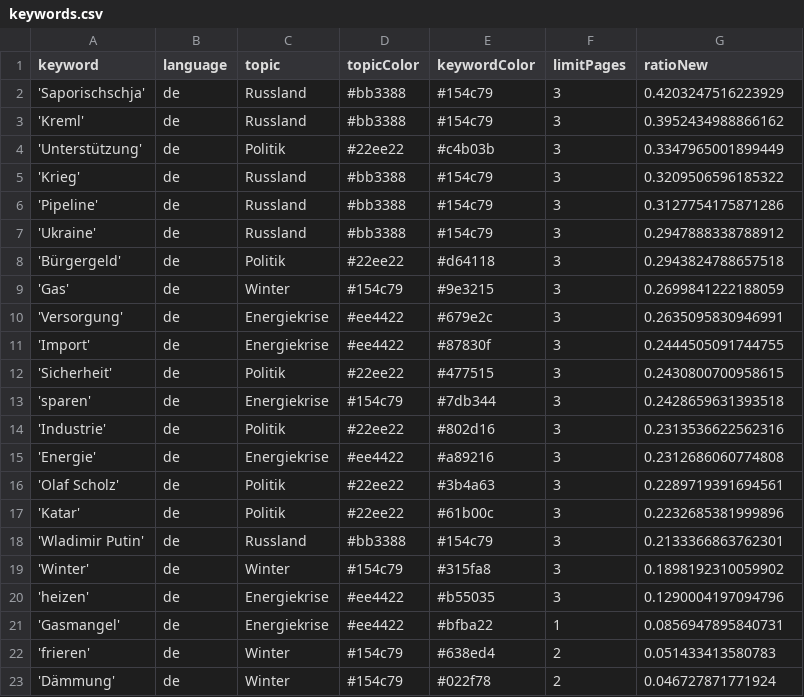
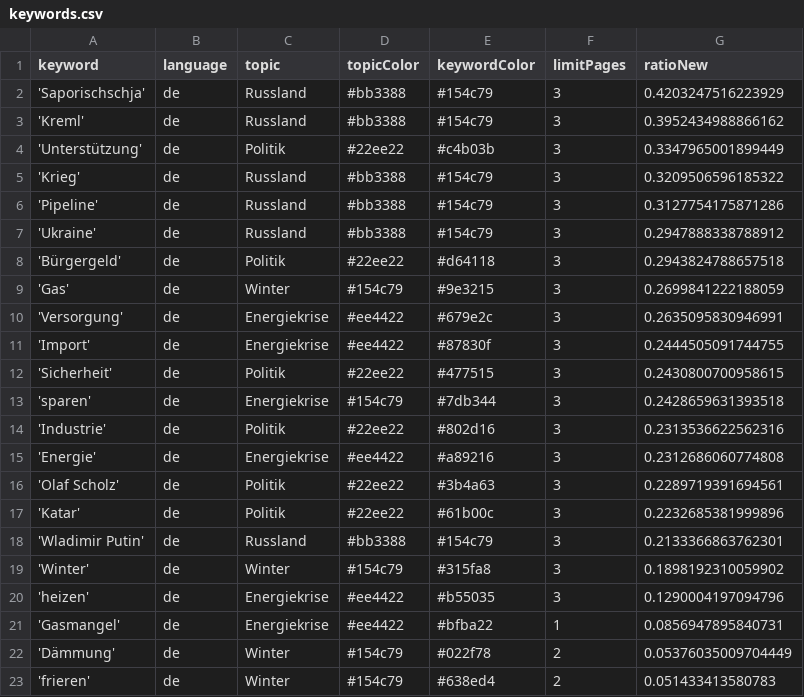
Before and after one commit to celiapi-news/winterIsComing2, a CSV file: keywords.csv, drawn as a sheet.

```diff
--- a/keywords.csv
+++ b/keywords.csv
@@ -21,3 +21,3 @@ keyword,language,topic,topicColor,keywordColor,limitPages,ratioNew
 'Gasmangel',de,Energiekrise,#ee4422,#bfba22,1,0.0856947895840731
+'Dämmung',de,Winter,#154c79,#022f78,2,0.05376035009704449
 'frieren',de,Winter,#154c79,#638ed4,2,0.051433413580783
-'Dämmung',de,Winter,#154c79,#022f78,2,0.046727871771924
```
Also changed, not shown: csv/news_2024_06.csv.
